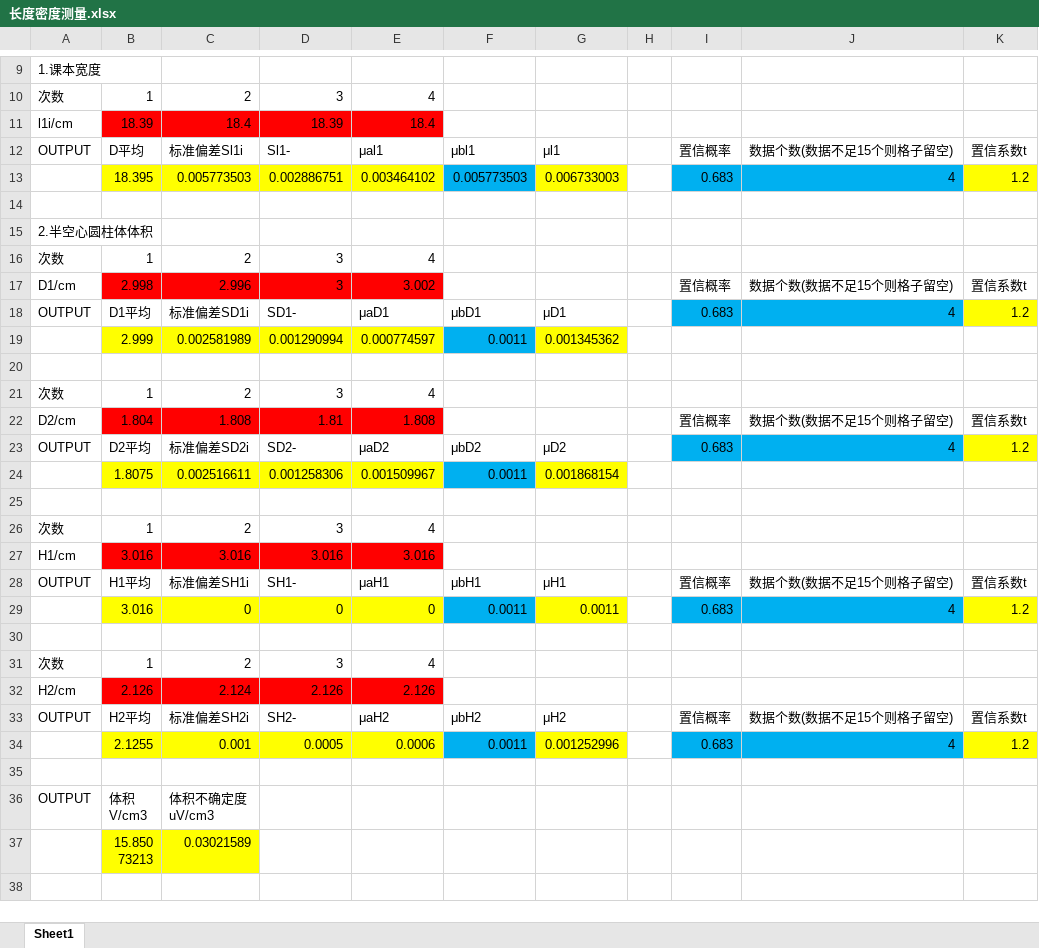
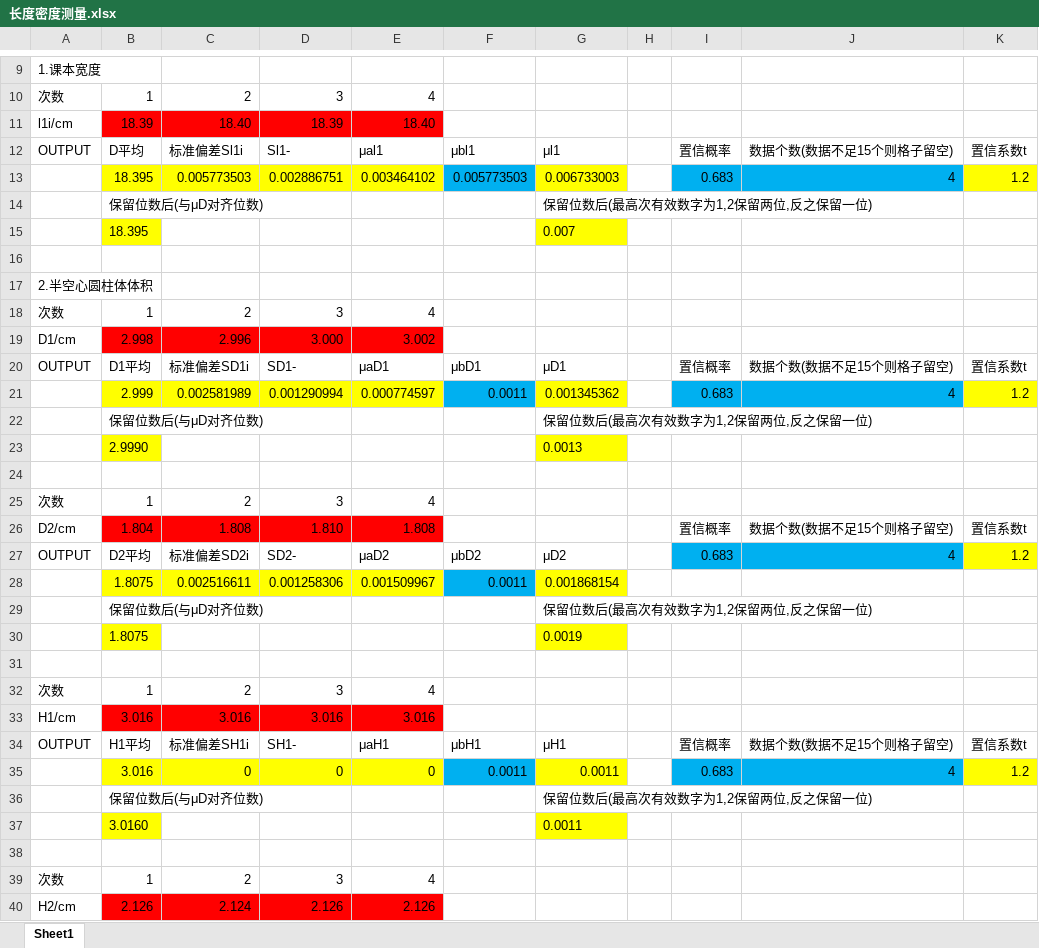
Before and after one commit to Axolyz/fuck-nku-physics-experiments, an Excel workbook: 长度密度测量.xlsx, sheet Sheet1, drawn as a sheet; only a part is shown, gaps mark what is left out; the shorter side is filled out with more unchanged rows; values as stored, in another font and other column widths than the file's, no borders; addresses are those after the commit; the diff covers the shown part only; the diff names each change by its address in the sheet, - before the commit and + after, or states it on an @@ line.

```diff
--- a/长度密度测量.xlsx (sheet Sheet1)
+++ b/长度密度测量.xlsx (sheet Sheet1)
-C11: 18.4
+C11: 18.40
-E11: 18.4
+E11: 18.40
+row 14:  | 保留位数后(与μD对齐位数) |  |  |  |  | 保留位数后(最高次有效数字为1,2保留两位,反之保留一位)
+row 15:  | 18.395 |  |  |  |  | 0.007
-D19: 3
+D19: 3.000
-I19: 置信概率
+I19: (empty)
-J19: 数据个数(数据不足15个则格子留空)
+J19: (empty)
-K19: 置信系数t
+K19: (empty)
-I20: 0.683
+I20: 置信概率
-I20:J20 fill: #00B0F0
+I20:J20 fill: none
-J20: 4
+J20: 数据个数(数据不足15个则格子留空)
-K20: 1.2
+K20: 置信系数t
-K20 fill: #FFFF00
+K20 fill: none
-I21: (empty)
+I21: 0.683
-I21:J21 fill: none
+I21:J21 fill: #00B0F0
-J21: (empty)
+J21: 4
-K21: (empty)
+K21: 1.2
-K21 fill: none
+K21 fill: #FFFF00
+row 22:  | 保留位数后(与μD对齐位数) |  |  |  |  | 保留位数后(最高次有效数字为1,2保留两位,反之保留一位)
+row 23:  | 2.9990 |  |  |  |  | 0.0013
-D26: 1.81
+D26: 1.810
+row 29:  | 保留位数后(与μD对齐位数) |  |  |  |  | 保留位数后(最高次有效数字为1,2保留两位,反之保留一位)
+row 30:  | 1.8075 |  |  |  |  | 0.0019
+row 36:  | 保留位数后(与μD对齐位数) |  |  |  |  | 保留位数后(最高次有效数字为1,2保留两位,反之保留一位)
+row 37:  | 3.0160 |  |  |  |  | 0.0011
```
Also changed, not shown: 10 added rows, 1 removed row and 4 edited cells elsewhere in this sheet, formulas that keep their value, 杨氏模量.xlsx, 牛顿环.xlsx, 7 other files.
